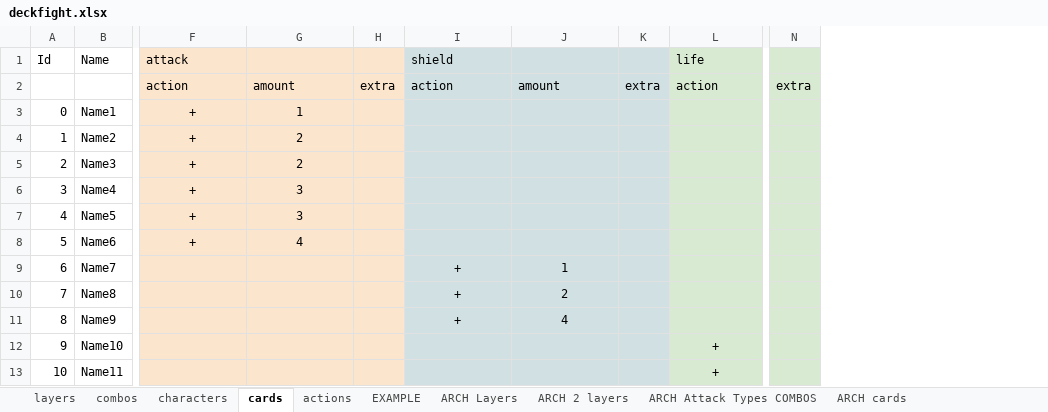
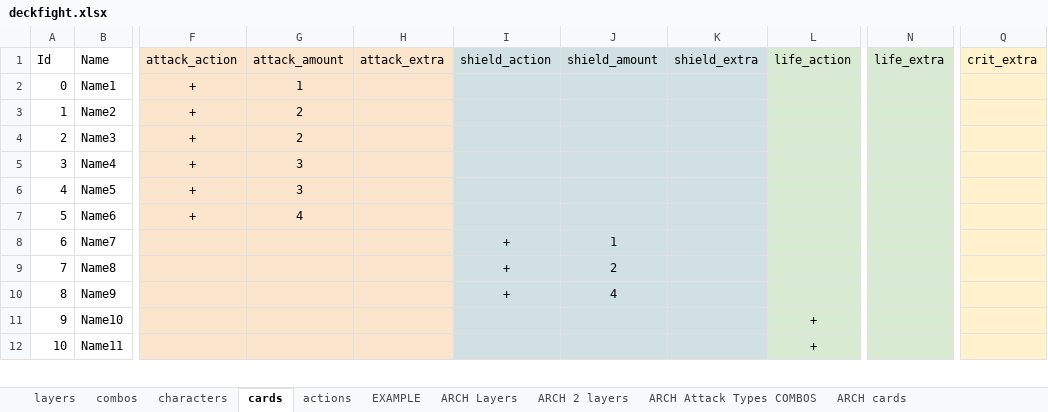
Before and after one commit to ethercards/ec-br, an Excel workbook: deckfight.xlsx, sheet cards, drawn as a sheet; only a part is shown, gaps mark what is left out; values as stored, in another font and other column widths than the file's, no borders; charts and pictures not drawn; removed rows and columns are numbered as before the commit, all else as after; rows hold the shown columns only; the diff covers the shown part only; the diff names each change by its address in the sheet, - before the commit and + after, or states it on an @@ line.

Commit message:
new deckfight

```diff
--- a/deckfight.xlsx (sheet cards)
+++ b/deckfight.xlsx (sheet cards)
-column H, empty
+column H (attack_extra), empty
-column K, empty
+column K (shield_extra), empty
-column N, empty
+column N (life_extra), empty
+column Q (crit_extra), empty
-F1: attack
+F1: attack_action
-G1: (empty)
+G1: attack_amount
-I1: shield
+I1: shield_action
-J1: (empty)
+J1: shield_amount
-L1: life
+L1: life_action
-row 2:  |  | action | amount | extra | action | amount | extra | action | extra
```
Also changed, not shown: 8 edited cells elsewhere in this sheet, sheet combos, formulas that keep their value.
